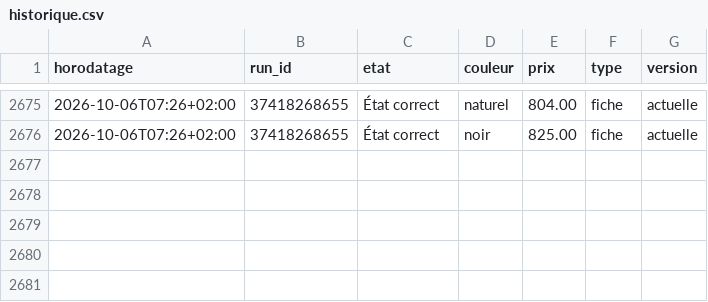
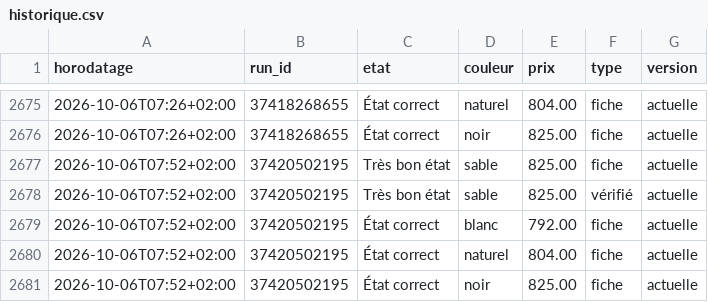
Before and after one commit to al37hajj/veille-backmarket, a CSV file: historique.csv, drawn as a sheet; only a part is shown, gaps mark what is left out; the diff names each change by its address in the sheet, - before the commit and + after, or states it on an @@ line.

```diff
--- a/historique.csv
+++ b/historique.csv
+row 2677: 2026-10-06T07:52+02:00 | 37420502195 | Très bon état | sable | 825.00 | fiche | actuelle
+row 2678: 2026-10-06T07:52+02:00 | 37420502195 | Très bon état | sable | 825.00 | vérifié | actuelle
+row 2679: 2026-10-06T07:52+02:00 | 37420502195 | État correct | blanc | 792.00 | fiche | actuelle
+row 2680: 2026-10-06T07:52+02:00 | 37420502195 | État correct | naturel | 804.00 | fiche | actuelle
+row 2681: 2026-10-06T07:52+02:00 | 37420502195 | État correct | noir | 825.00 | fiche | actuelle
```
